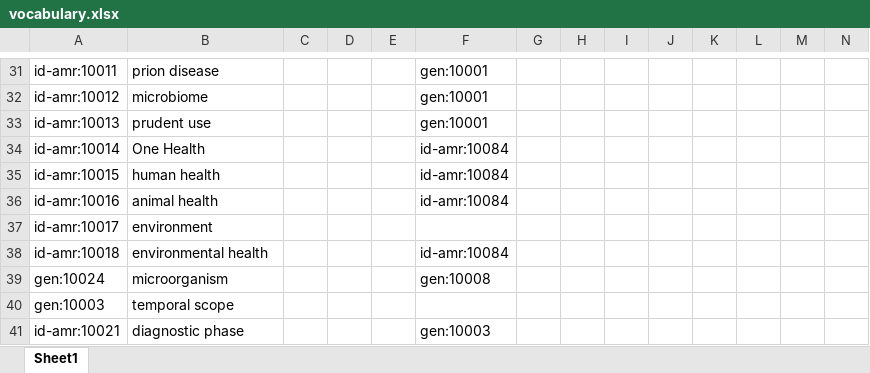
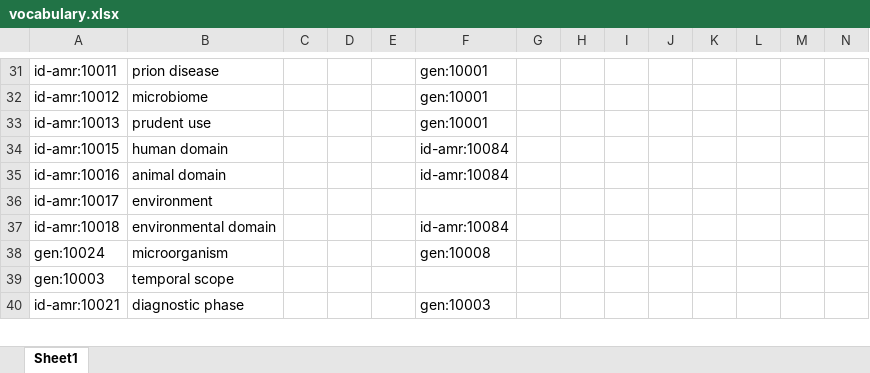
Before and after one commit to fair-data-collective/zonmw-id-amr-vocabulary, an Excel workbook: vocabulary.xlsx, sheet Sheet1, drawn as a sheet; only a part is shown, gaps mark what is left out; values as stored, in another font and other column widths than the file's, no borders; removed rows and columns are numbered as before the commit, all else as after; rows hold the shown columns only; the diff names each change by its address in the sheet, - before the commit and + after, or states it on an @@ line.

```diff
--- a/vocabulary.xlsx (sheet Sheet1)
+++ b/vocabulary.xlsx (sheet Sheet1)
-row 34: id-amr:10014 | One Health |  |  |  | id-amr:10084
-B34: human health
+B34: human domain
-B35: animal health
+B35: animal domain
-B37: environmental health
+B37: environmental domain
```
Also changed, not shown: 4 other files.
